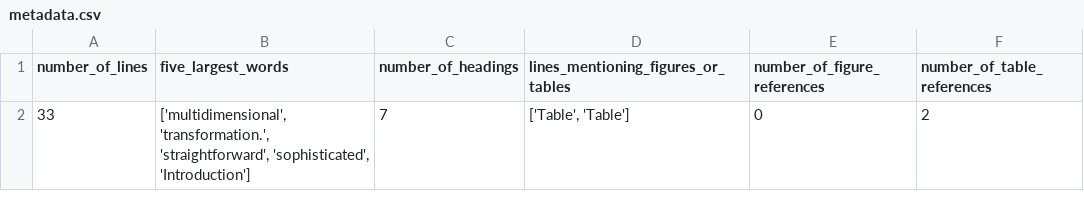
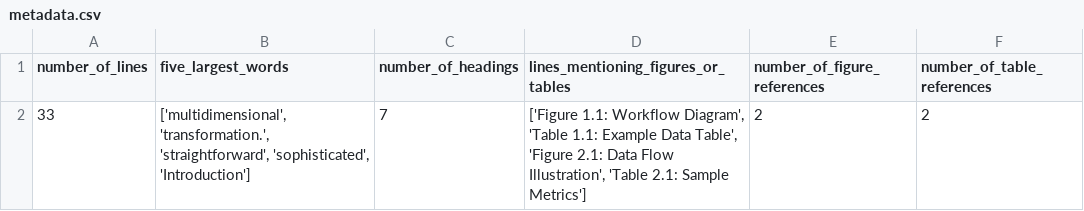
Before and after one commit to BharathiMuthusamy/Baseline-Skill-Readiness, a CSV file: outputs/metadata.csv, drawn as a sheet.

Commit message:
updated output

```diff
--- a/outputs/metadata.csv
+++ b/outputs/metadata.csv
@@ -1,2 +1,2 @@
 number_of_lines,five_largest_words,number_of_headings,lines_mentioning_figures_or_tables,number_of_figure_references,number_of_table_references
-33,"['multidimensional', 'transformation.', 'straightforward', 'sophisticated', 'Introduction']",7,"['Table', 'Table']",0,2
+33,"['multidimensional', 'transformation.', 'straightforward', 'sophisticated', 'Introduction']",7,"['Figure 1.1: Workflow Diagram', 'Table 1.1: Example Data Table', 'Figure 2.1: Data Flow Illustration', 'Table 2.1: Sample Metrics']",2,2
```
Also changed, not shown: 2 other files.
